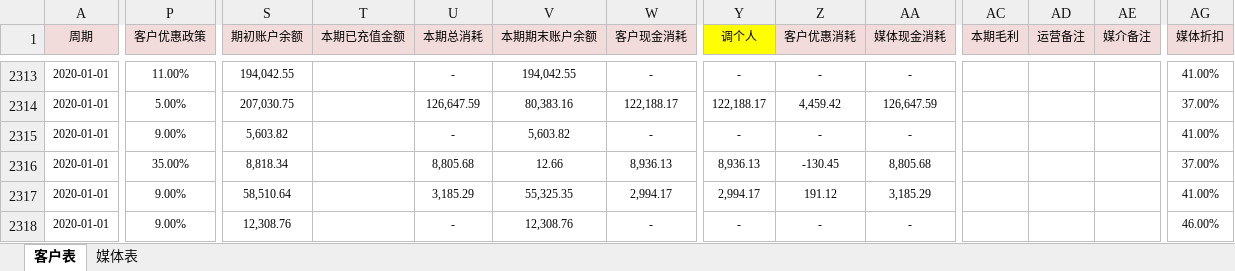
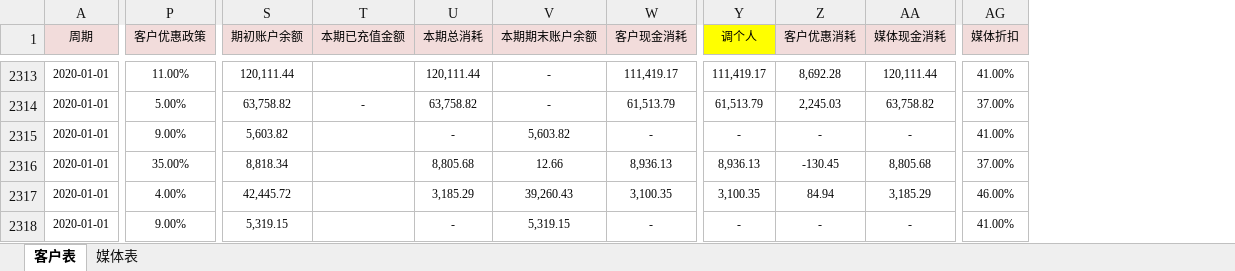
Before and after one commit to o-f-m/-, an Excel workbook: 2020年1月多彩消耗表（财务运营共享版）.xlsx, sheet 客户表, drawn as a sheet; only a part is shown, gaps mark what is left out; values as stored, in another font and other column widths than the file's, no borders; removed rows and columns are numbered as before the commit, all else as after; the diff covers the shown part only; the diff names each change by its address in the sheet, - before the commit and + after, or states it on an @@ line.

```diff
--- a/2020年1月多彩消耗表（财务运营共享版）.xlsx (sheet 客户表)
+++ b/2020年1月多彩消耗表（财务运营共享版）.xlsx (sheet 客户表)
@@ column AC (本期毛利) hidden, empty @@
@@ column AD (运营备注) hidden, empty @@
@@ column AE (媒介备注) hidden, empty @@
-S2313 (期初账户余额): 194,042.55
+S2313 (期初账户余额): 120,111.44
-U2313 (本期总消耗): -
+U2313 (本期总消耗): 120,111.44
-V2313 (本期期末账户余额): 194,042.55
+V2313 (本期期末账户余额): -
-W2313 (客户现金消耗): -
+W2313 (客户现金消耗): 111,419.17
-Y2313 (调个人): -
+Y2313 (调个人): 111,419.17
-Z2313 (客户优惠消耗): -
+Z2313 (客户优惠消耗): 8,692.28
-AA2313 (媒体现金消耗): -
+AA2313 (媒体现金消耗): 120,111.44
-S2314 (期初账户余额): 207,030.75
+S2314 (期初账户余额): 63,758.82
-T2314 (本期已充值金额): (empty)
+T2314 (本期已充值金额): -
-U2314 (本期总消耗): 126,647.59
+U2314 (本期总消耗): 63,758.82
-V2314 (本期期末账户余额): 80,383.16
+V2314 (本期期末账户余额): -
-W2314 (客户现金消耗): 122,188.17
+W2314 (客户现金消耗): 61,513.79
-Y2314 (调个人): 122,188.17
+Y2314 (调个人): 61,513.79
-Z2314 (客户优惠消耗): 4,459.42
+Z2314 (客户优惠消耗): 2,245.03
-AA2314 (媒体现金消耗): 126,647.59
+AA2314 (媒体现金消耗): 63,758.82
-P2317 (客户优惠政策): 9.00%
+P2317 (客户优惠政策): 4.00%
-S2317 (期初账户余额): 58,510.64
+S2317 (期初账户余额): 42,445.72
-V2317 (本期期末账户余额): 55,325.35
+V2317 (本期期末账户余额): 39,260.43
-W2317 (客户现金消耗): 2,994.17
+W2317 (客户现金消耗): 3,100.35
-Y2317 (调个人): 2,994.17
+Y2317 (调个人): 3,100.35
-Z2317 (客户优惠消耗): 191.12
+Z2317 (客户优惠消耗): 84.94
-AG2317 (媒体折扣): 41.00%
+AG2317 (媒体折扣): 46.00%
-S2318 (期初账户余额): 12,308.76
+S2318 (期初账户余额): 5,319.15
-V2318 (本期期末账户余额): 12,308.76
+V2318 (本期期末账户余额): 5,319.15
-AG2318 (媒体折扣): 46.00%
+AG2318 (媒体折扣): 41.00%
```
Also changed, not shown: 17 added rows, 363 edited cells and cell formats elsewhere in this sheet, sheet 媒体表.
